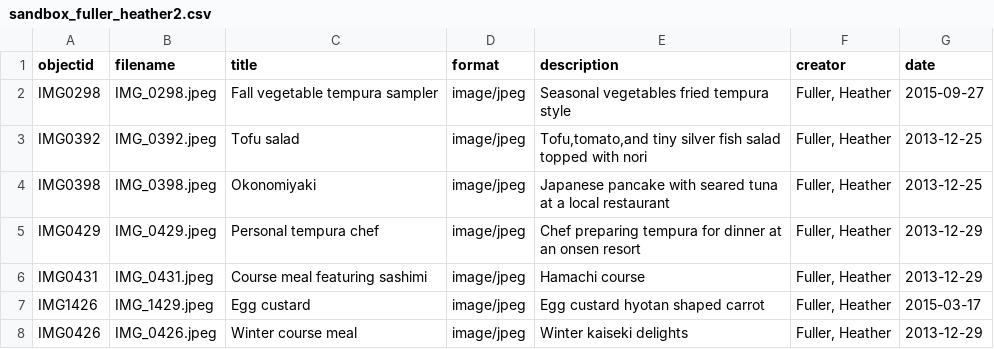
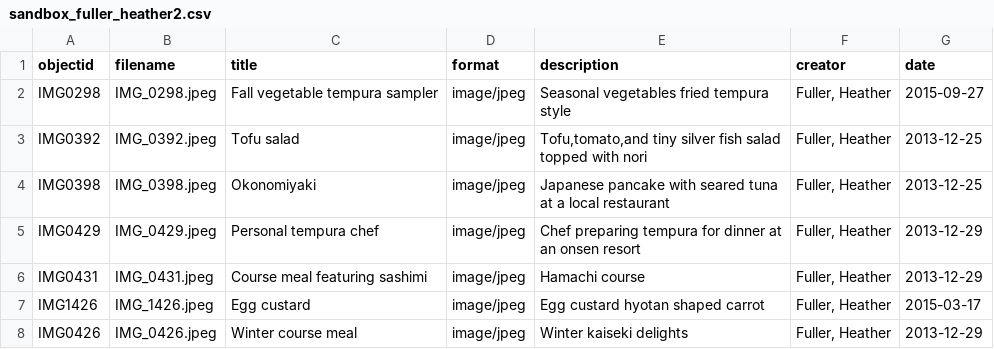
Before and after one commit to Grogu51/sandbox_fuller_heather2, a CSV file: _data/sandbox_fuller_heather2.csv, drawn as a sheet.

Commit message:
Add updated metadata

```diff
--- a/_data/sandbox_fuller_heather2.csv
+++ b/_data/sandbox_fuller_heather2.csv
@@ -6,3 +6,3 @@ IMG0429,IMG_0429.jpeg,Personal tempura chef,image/jpeg,Chef preparing tempura fo
 IMG0431,IMG_0431.jpeg,Course meal featuring sashimi,image/jpeg,Hamachi course,"Fuller, Heather",2013-12-29
-IMG1426,IMG_1429.jpeg,Egg custard ,image/jpeg,Egg custard hyotan shaped carrot,"Fuller, Heather",2015-03-17
+IMG1426,IMG_1426.jpeg,Egg custard ,image/jpeg,Egg custard hyotan shaped carrot,"Fuller, Heather",2015-03-17
 IMG0426,IMG_0426.jpeg,Winter course meal,image/jpeg,Winter kaiseki delights,"Fuller, Heather",2013-12-29
```
